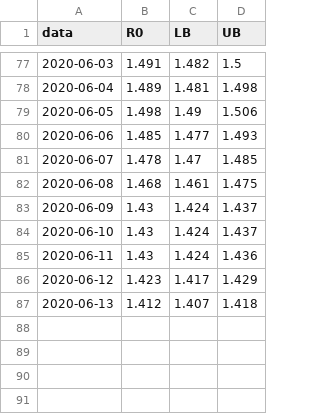
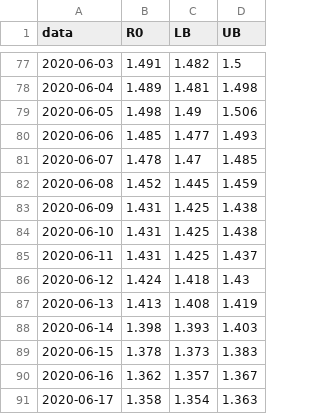
Before and after one commit to cassianord/mapas_covid_br, a CSV file: docs/data/r0_ufs/dados_r0_PB.csv, drawn as a sheet; only a part is shown, gaps mark what is left out.

```diff
--- a/docs/data/r0_ufs/dados_r0_PB.csv
+++ b/docs/data/r0_ufs/dados_r0_PB.csv
@@ -81,7 +81,11 @@
 2020-06-07,1.478,1.47,1.485
-2020-06-08,1.468,1.461,1.475
-2020-06-09,1.43,1.424,1.437
-2020-06-10,1.43,1.424,1.437
-2020-06-11,1.43,1.424,1.436
-2020-06-12,1.423,1.417,1.429
-2020-06-13,1.412,1.407,1.418
+2020-06-08,1.452,1.445,1.459
+2020-06-09,1.431,1.425,1.438
+2020-06-10,1.431,1.425,1.438
+2020-06-11,1.431,1.425,1.437
+2020-06-12,1.424,1.418,1.43
+2020-06-13,1.413,1.408,1.419
+2020-06-14,1.398,1.393,1.403
+2020-06-15,1.378,1.373,1.383
+2020-06-16,1.362,1.357,1.367
+2020-06-17,1.358,1.354,1.363
```
Also changed, not shown: docs/data/r0_ufs/dados_r0_PA.csv, docs/data/r0_ufs/dados_r0_PR.csv, 24 other files.
